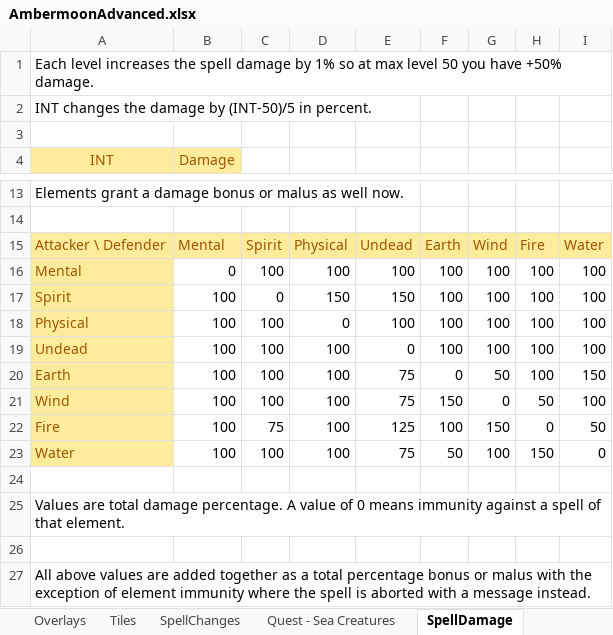
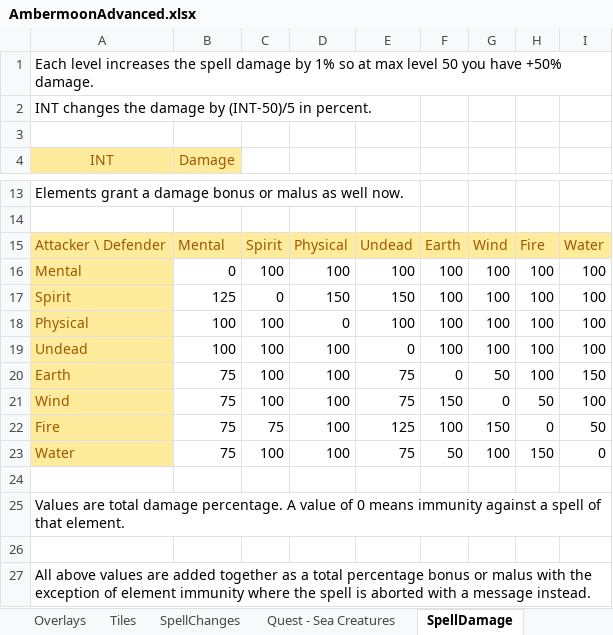
Before and after one commit to Pyrdacor/Ambermoon-Advanced, an Excel workbook: AmbermoonAdvanced.xlsx, sheet SpellDamage, drawn as a sheet; only a part is shown, gaps mark what is left out; values as stored, in another font and other column widths than the file's, no borders; the diff names each change by its address in the sheet, - before the commit and + after, or states it on an @@ line.

```diff
--- a/AmbermoonAdvanced.xlsx (sheet SpellDamage)
+++ b/AmbermoonAdvanced.xlsx (sheet SpellDamage)
-B17 (Damage): 100
+B17 (Damage): 125
-B20:B23 (Damage): 100
+B20:B23 (Damage): 75
```
Also changed, not shown: sheet Todo, 1 other file.
